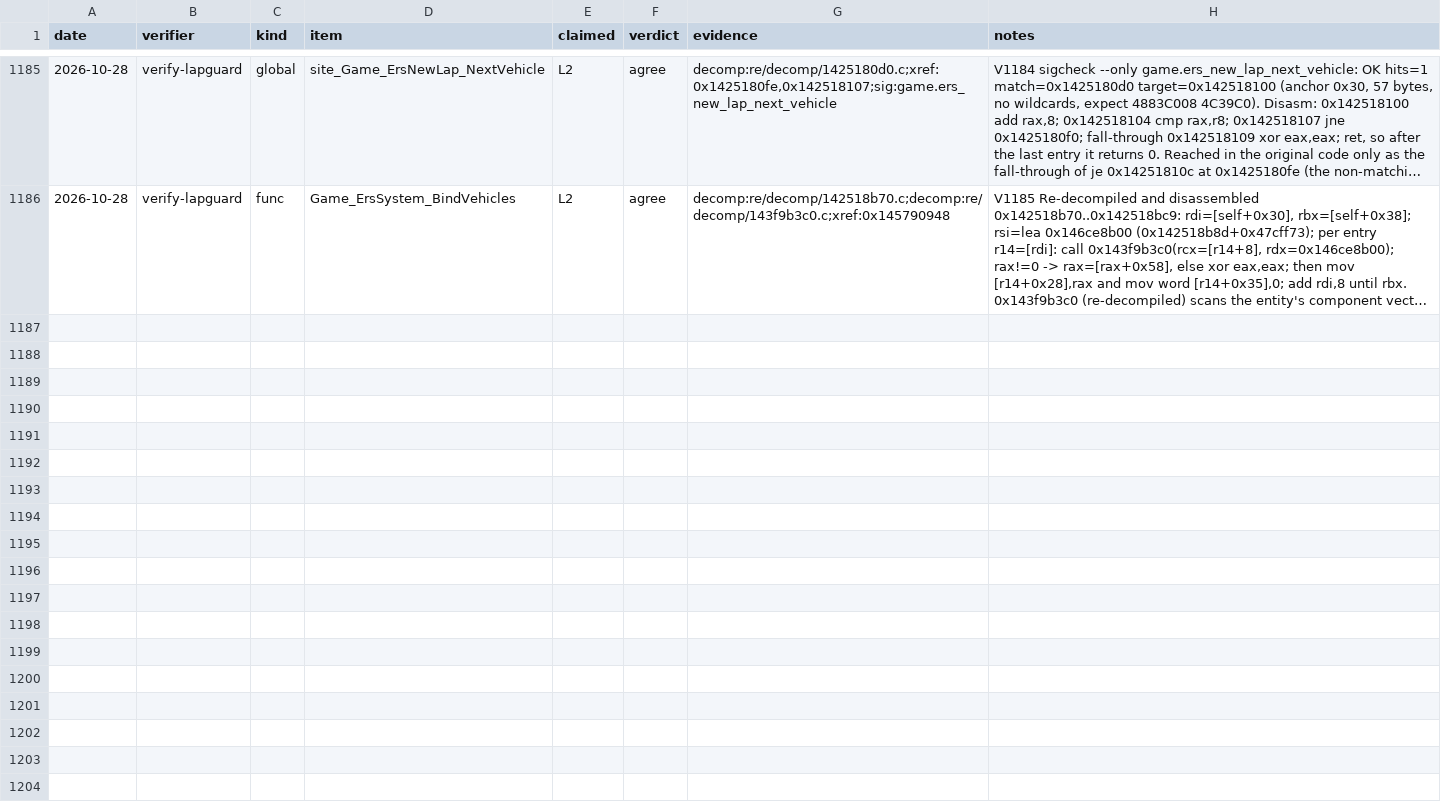
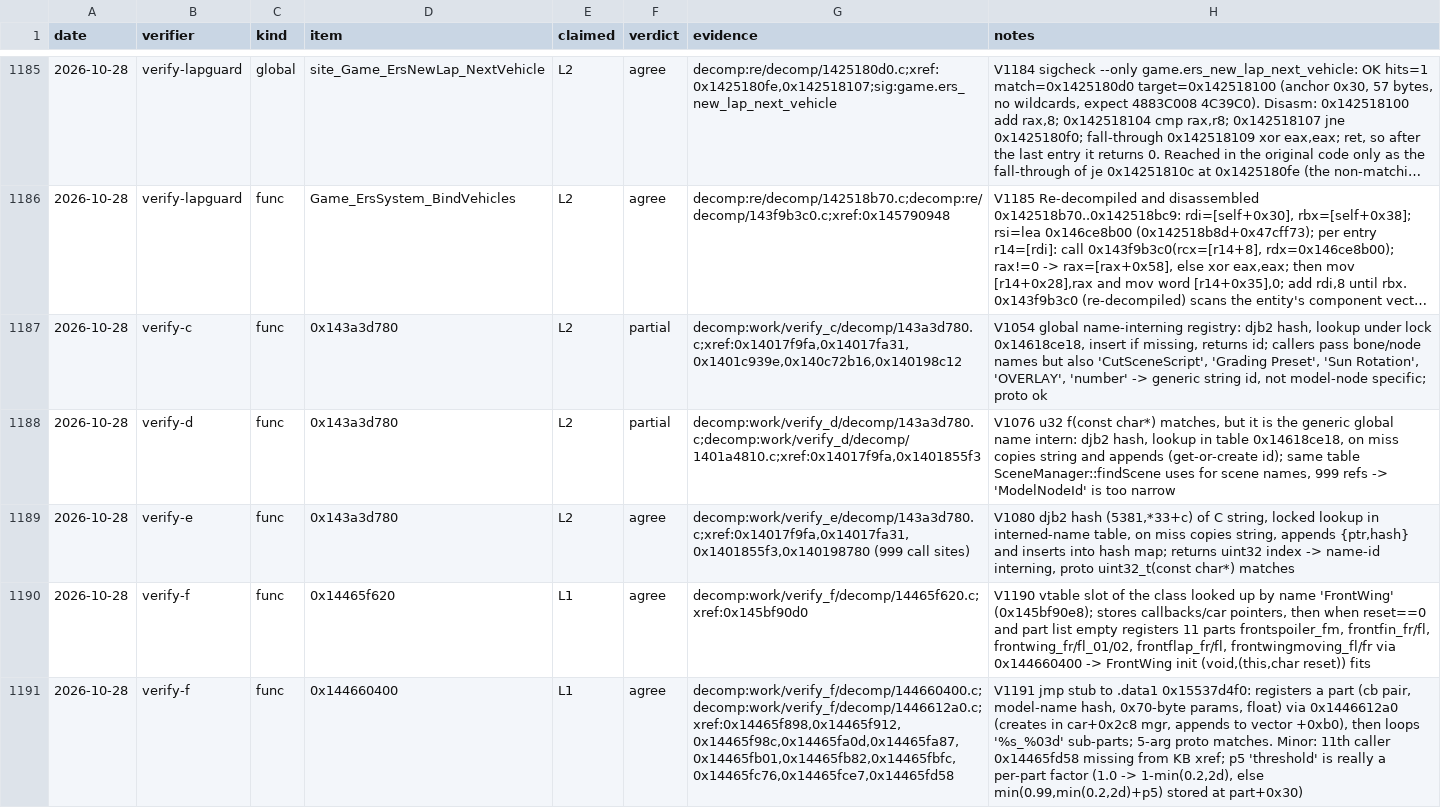
Before and after one commit to ArikSquad/SwoftyLauncher, a TSV file: re/db/verify.tsv, drawn as a sheet; only a part is shown, gaps mark what is left out; long unchanged cells end in …; the diff names each change by its address in the sheet, - before the commit and + after, or states it on an @@ line.

```diff
--- a/re/db/verify.tsv
+++ b/re/db/verify.tsv
+row 1187: 2026-10-28 | verify-c | func | 0x143a3d780 | L2 | partial | decomp:work/verify_c/decomp/143a3d780.c;xref:0x14017f9fa,0x14017fa31,0x1401c939e,0x140c72b16,0x140198c12 | V1054 global name-interning registry: djb2 hash, lookup under lock 0x14618ce18, insert if missing, returns id; callers pass bone/node names but also 'CutSceneScript', 'Grading Preset', 'Sun Rotation', 'OVERLAY', 'number' -> generic string id, not model-node specific; proto ok
+row 1188: 2026-10-28 | verify-d | func | 0x143a3d780 | L2 | partial | decomp:work/verify_d/decomp/143a3d780.c;decomp:work/verify_d/decomp/1401a4810.c;xref:0x14017f9fa,0x1401855f3 | V1076 u32 f(const char*) matches, but it is the generic global name intern: djb2 hash, lookup in table 0x14618ce18, on miss copies string and appends (get-or-create id); same table SceneManager::findScene uses for scene names, 999 refs -> 'ModelNodeId' is too narrow
+row 1189: 2026-10-28 | verify-e | func | 0x143a3d780 | L2 | agree | decomp:work/verify_e/decomp/143a3d780.c;xref:0x14017f9fa,0x14017fa31,0x1401855f3,0x140198780 (999 call sites) | V1080 djb2 hash (5381,*33+c) of C string, locked lookup in interned-name table, on miss copies string, appends {ptr,hash} and inserts into hash map; returns uint32 index -> name-id interning, proto uint32_t(const char*) matches
+row 1190: 2026-10-28 | verify-f | func | 0x14465f620 | L1 | agree | decomp:work/verify_f/decomp/14465f620.c;xref:0x145bf90d0 | V1190 vtable slot of the class looked up by name 'FrontWing' (0x145bf90e8); stores callbacks/car pointers, then when reset==0 and part list empty registers 11 parts frontspoiler_fm, frontfin_fr/fl, frontwing_fr/fl_01/02, frontflap_fr/fl, frontwingmoving_fl/fr via 0x144660400 -> FrontWing init (void,(this,char reset)) fits
+row 1191: 2026-10-28 | verify-f | func | 0x144660400 | L1 | agree | decomp:work/verify_f/decomp/144660400.c;decomp:work/verify_f/decomp/1446612a0.c;xref:0x14465f898,0x14465f912,0x14465f98c,0x14465fa0d,0x14465fa87,0x14465fb01,0x14465fb82,0x14465fbfc,0x14465fc76,0x14465fce7,0x14465fd58 | V1191 jmp stub to .data1 0x15537d4f0: registers a part (cb pair, model-name hash, 0x70-byte params, float) via 0x1446612a0 (creates in car+0x2c8 mgr, appends to vector +0xb0), then loops '%s_%03d' sub-parts; 5-arg proto matches. Minor: 11th caller 0x14465fd58 missing from KB xref; p5 'threshold' is really a per-part factor (1.0 -> 1-min(0.2,2d), else min(0.99,min(0.2,2d)+p5) stored at part+0x30)
```
Also changed, not shown: 1 other file.
